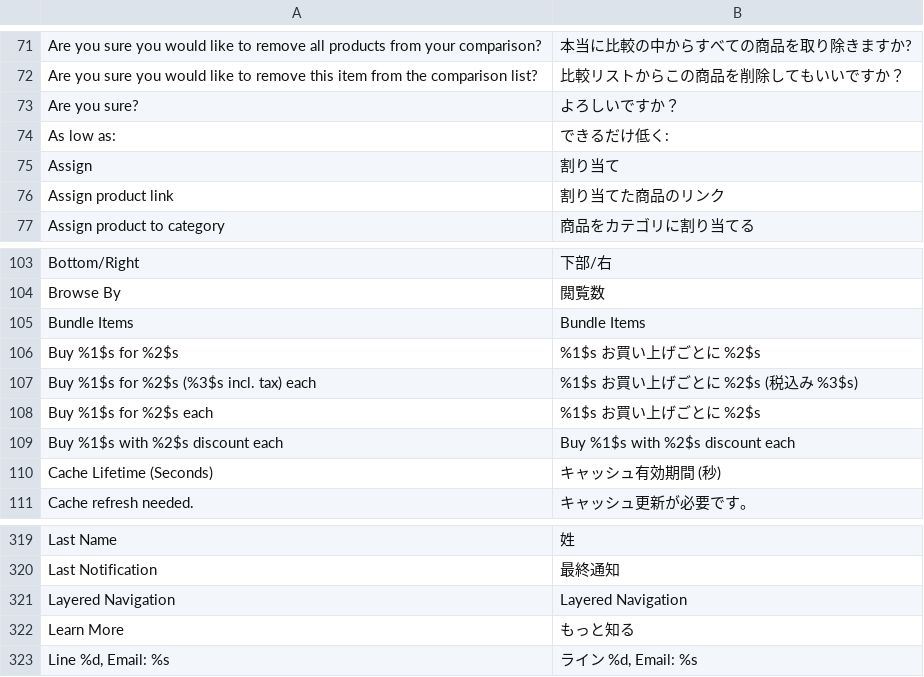
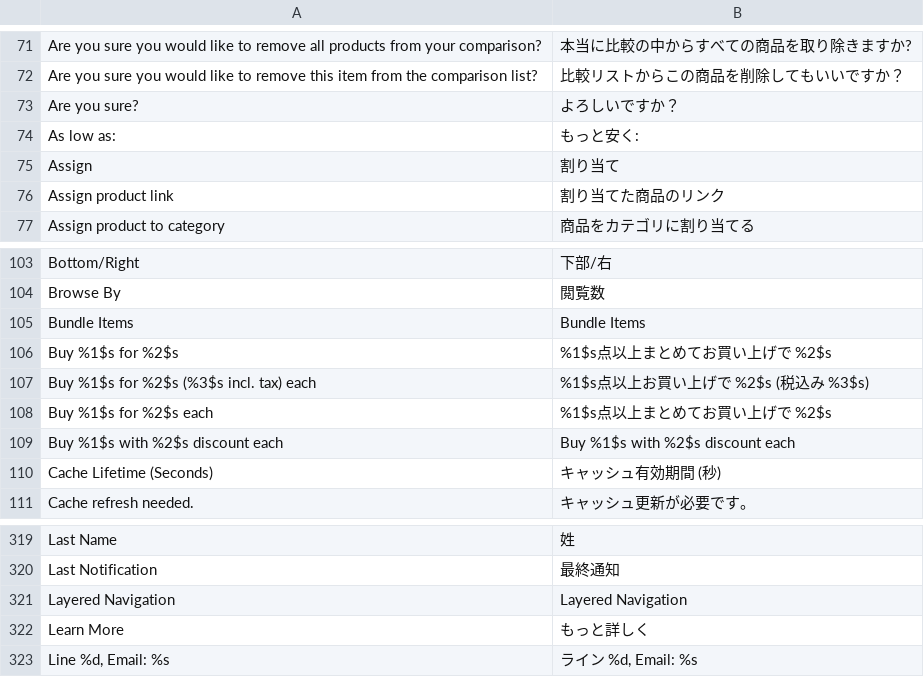
Before and after one commit to nojimage/Magento-Japanese-Translation, a CSV file: Mage_Catalog.csv, drawn as a sheet; only a part is shown, gaps mark what is left out.

Commit message:
商品ページメッセージの調整

```diff
--- a/Mage_Catalog.csv
+++ b/Mage_Catalog.csv
@@ -73,3 +73,3 @@
 "Are you sure?","よろしいですか？"
-"As low as:","できるだけ低く:"
+"As low as:","もっと安く:"
 "Assign","割り当て"
@@ -105,5 +105,5 @@
 "Bundle Items","Bundle Items"
-"Buy %1$s for %2$s","%1$s お買い上げごとに %2$s"
-"Buy %1$s for %2$s (%3$s incl. tax) each","%1$s お買い上げごとに %2$s (税込み %3$s) "
-"Buy %1$s for %2$s each","%1$s お買い上げごとに %2$s"
+"Buy %1$s for %2$s","%1$s点以上まとめてお買い上げで %2$s"
+"Buy %1$s for %2$s (%3$s incl. tax) each","%1$s点以上お買い上げで %2$s (税込み %3$s) "
+"Buy %1$s for %2$s each","%1$s点以上まとめてお買い上げで %2$s"
 "Buy %1$s with %2$s discount each","Buy %1$s with %2$s discount each"
@@ -321,3 +321,3 @@
 "Layered Navigation","Layered Navigation"
-"Learn More","もっと知る"
+"Learn More","もっと詳しく"
 "Line %d, Email: %s","ライン %d, Email: %s"
```
